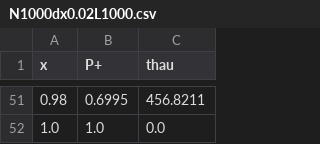
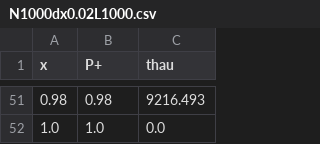
Before and after one commit to B4rtko/Voter-model-on-ring, a CSV file: wyniki/N1000dx0.02L1000.csv, drawn as a sheet; only a part is shown, gaps mark what is left out; the diff covers the shown part only.

```diff
--- a/wyniki/N1000dx0.02L1000.csv
+++ b/wyniki/N1000dx0.02L1000.csv
@@ -51,2 +51,2 @@ x,P+,thau
-0.98,0.6995,456.8211
+0.98,0.98,9216.493
 1.0,1.0,0.0
```
Also changed, not shown: 96 edited cells elsewhere in this file, wyniki/N100dx0.02L1000.csv, 11 other files.
